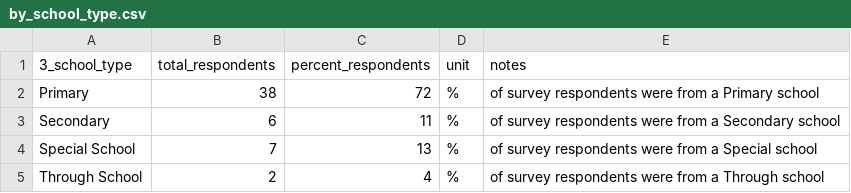
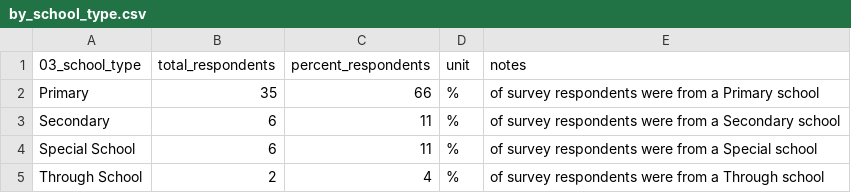
Before and after one commit to open-innovations/leeds-schools-cultural-engagement, a CSV file: src/_data/viz/survey/phase_2/by_school_type.csv, drawn as a sheet.

```diff
--- a/src/_data/viz/survey/phase_2/by_school_type.csv
+++ b/src/_data/viz/survey/phase_2/by_school_type.csv
@@ -1,5 +1,5 @@
-3_school_type,total_respondents,percent_respondents,unit,notes
-Primary,38,72,%,of survey respondents were from a Primary school
+03_school_type,total_respondents,percent_respondents,unit,notes
+Primary,35,66,%,of survey respondents were from a Primary school
 Secondary,6,11,%,of survey respondents were from a Secondary school
-Special School,7,13,%,of survey respondents were from a Special school
+Special School,6,11,%,of survey respondents were from a Special school
 Through School,2,4,%,of survey respondents were from a Through school
```
Also changed, not shown: src/_data/viz/survey/phase_2/facilities.csv, src/_data/viz/survey/phase_2/signposting_headlines.csv, 16 other files.
